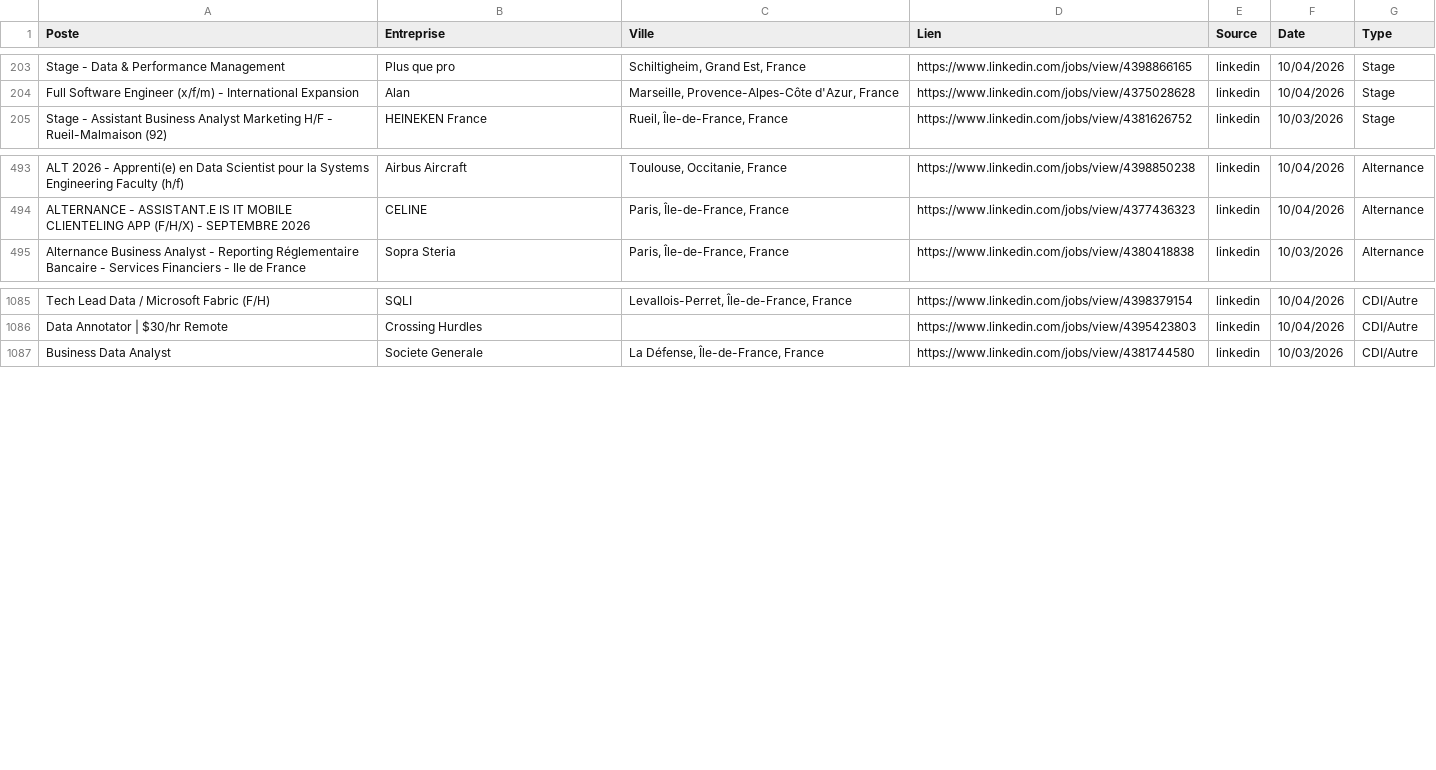
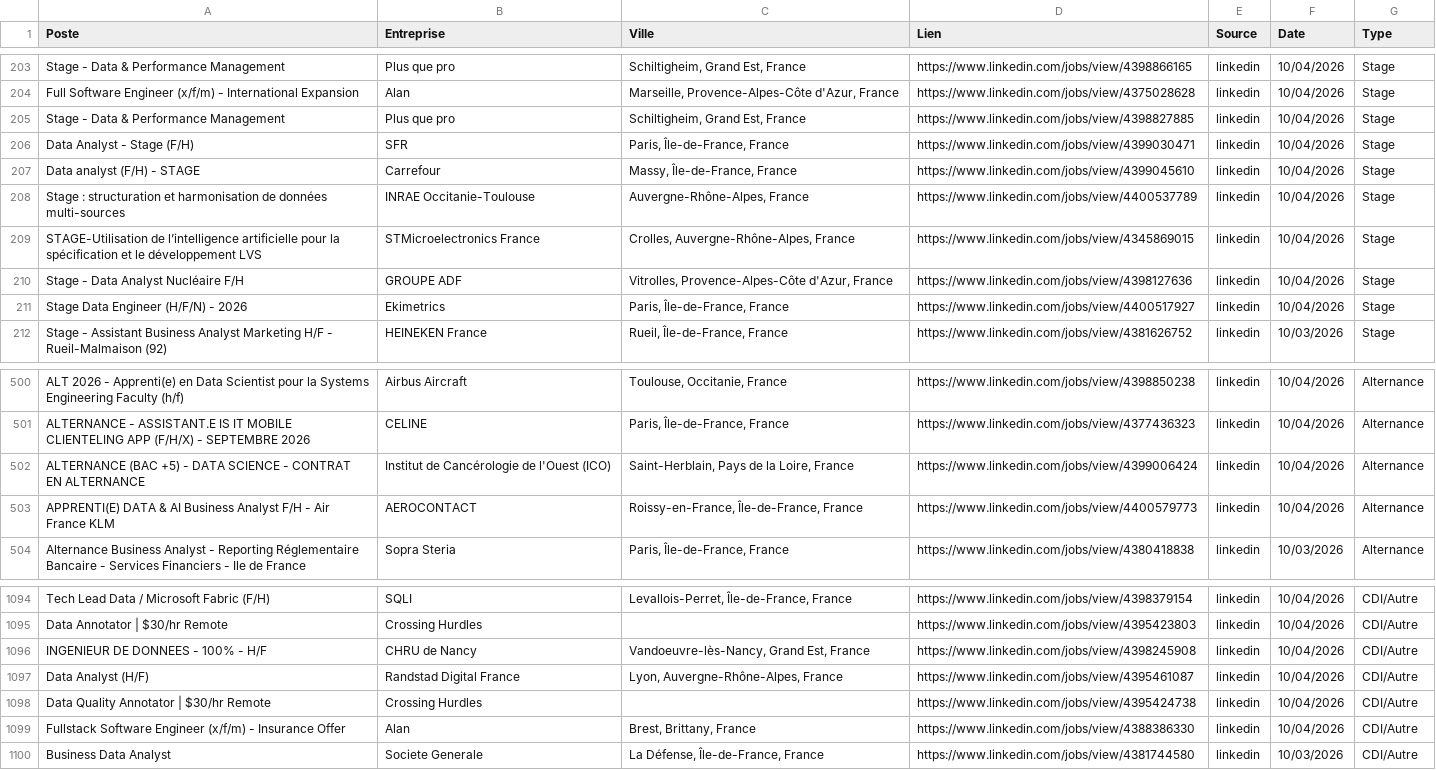
Before and after one commit to sebaarayacastro1/job-hub-france, a CSV file: data/jobs.csv, drawn as a sheet; only a part is shown, gaps mark what is left out; the diff names each change by its address in the sheet, - before the commit and + after, or states it on an @@ line.

Commit message:
Auto-update & Heartbeat: 10-04-2026 18:39

```diff
--- a/data/jobs.csv
+++ b/data/jobs.csv
+row 205: Stage - Data & Performance Management | Plus que pro | Schiltigheim, Grand Est, France | https://www.linkedin.com/jobs/view/4398827885 | linkedin | 10/04/2026 | Stage
+row 206: Data Analyst - Stage (F/H) | SFR | Paris, Île-de-France, France | https://www.linkedin.com/jobs/view/4399030471 | linkedin | 10/04/2026 | Stage
+row 207: Data analyst (F/H) - STAGE | Carrefour | Massy, Île-de-France, France | https://www.linkedin.com/jobs/view/4399045610 | linkedin | 10/04/2026 | Stage
+row 208: Stage : structuration et harmonisation de données multi-sources | INRAE Occitanie-Toulouse | Auvergne-Rhône-Alpes, France | https://www.linkedin.com/jobs/view/4400537789 | linkedin | 10/04/2026 | Stage
+row 209: STAGE-Utilisation de l’intelligence artificielle pour la spécification et le développement LVS | STMicroelectronics France | Crolles, Auvergne-Rhône-Alpes, France | https://www.linkedin.com/jobs/view/4345869015 | linkedin | 10/04/2026 | Stage
+row 210: Stage - Data Analyst Nucléaire F/H | GROUPE ADF | Vitrolles, Provence-Alpes-Côte d'Azur, France | https://www.linkedin.com/jobs/view/4398127636 | linkedin | 10/04/2026 | Stage
+row 211: Stage Data Engineer (H/F/N) - 2026 | Ekimetrics | Paris, Île-de-France, France | https://www.linkedin.com/jobs/view/4400517927 | linkedin | 10/04/2026 | Stage
+row 502: ALTERNANCE (BAC +5) - DATA SCIENCE - CONTRAT EN ALTERNANCE | Institut de Cancérologie de l'Ouest (ICO) | Saint-Herblain, Pays de la Loire, France | https://www.linkedin.com/jobs/view/4399006424 | linkedin | 10/04/2026 | Alternance
+row 503: APPRENTI(E) DATA & AI Business Analyst F/H - Air France KLM | AEROCONTACT | Roissy-en-France, Île-de-France, France | https://www.linkedin.com/jobs/view/4400579773 | linkedin | 10/04/2026 | Alternance
+row 1096: INGENIEUR DE DONNEES - 100% - H/F | CHRU de Nancy | Vandoeuvre-lès-Nancy, Grand Est, France | https://www.linkedin.com/jobs/view/4398245908 | linkedin | 10/04/2026 | CDI/Autre
+row 1097: Data Analyst (H/F) | Randstad Digital France | Lyon, Auvergne-Rhône-Alpes, France | https://www.linkedin.com/jobs/view/4395461087 | linkedin | 10/04/2026 | CDI/Autre
+row 1098: Data Quality Annotator | $30/hr Remote | Crossing Hurdles |  | https://www.linkedin.com/jobs/view/4395424738 | linkedin | 10/04/2026 | CDI/Autre
+row 1099: Fullstack Software Engineer (x/f/m) - Insurance Offer | Alan | Brest, Brittany, France | https://www.linkedin.com/jobs/view/4388386330 | linkedin | 10/04/2026 | CDI/Autre
```
